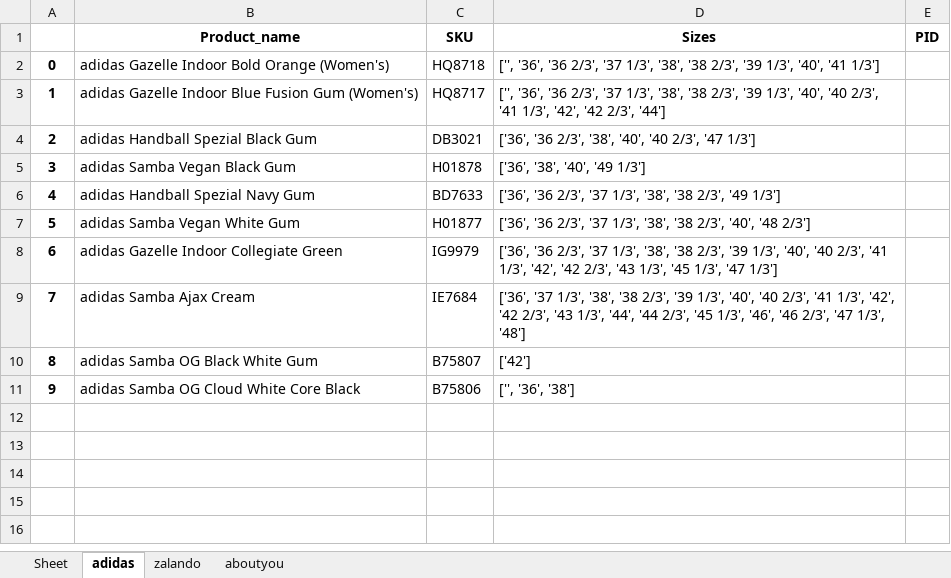
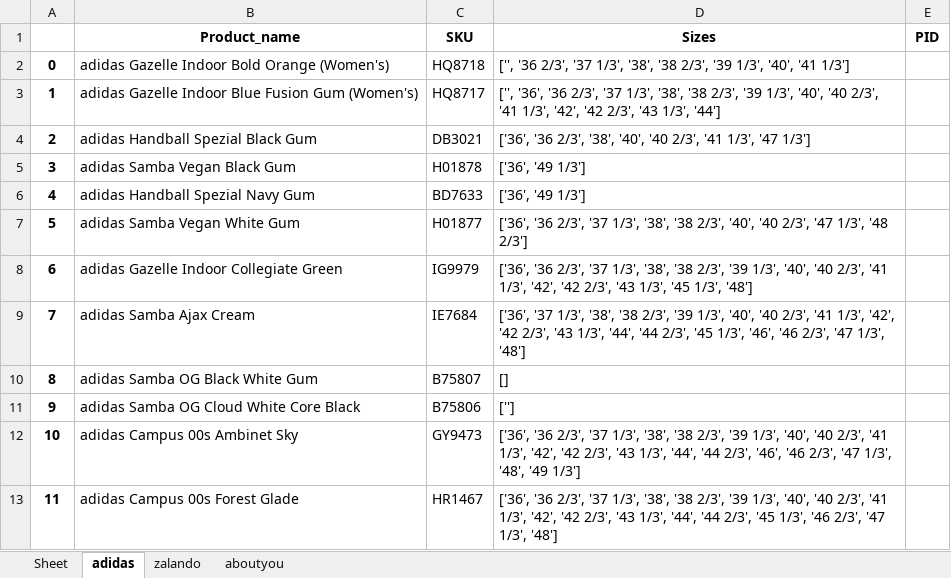
Before and after one commit to nudam00/BestSizeChecker, an Excel workbook: output/sizes.xlsx, sheet adidas, drawn as a sheet; values as stored, in another font and other column widths than the file's, no borders; the diff names each change by its address in the sheet, - before the commit and + after, or states it on an @@ line.

```diff
--- a/output/sizes.xlsx (sheet adidas)
+++ b/output/sizes.xlsx (sheet adidas)
-D2 (Sizes): ['', '36', '36 2/3',…
+D2 (Sizes): ['', '36 2/3',…
-D3 (Sizes): …'42 2/3', '44']
+D3 (Sizes): …'42 2/3', '43 1/3', '44']
-D4 (Sizes): …'40 2/3', '47 1/3']
+D4 (Sizes): …'40 2/3', '41 1/3', '47 1/3']
-D5 (Sizes): ['36', '38', '40', '49 1/3']
+D5 (Sizes): ['36', '49 1/3']
-D6 (Sizes): ['36', '36 2/3', '37 1/3', '38', '38 2/3', '49 1/3']
+D6 (Sizes): ['36', '49 1/3']
-D7 (Sizes): …2/3', '40', '48 2/3']
+D7 (Sizes): …2/3', '40', '40 2/3', '47 1/3', '48 2/3']
-D8 (Sizes): …'45 1/3', '47 1/3']
+D8 (Sizes): …'45 1/3', '48']
-D10 (Sizes): ['42']
+D10 (Sizes): []
-D11 (Sizes): ['', '36', '38']
+D11 (Sizes): ['']
+row 12: 10 | adidas Campus 00s Ambinet Sky | GY9473 | ['36', '36 2/3', '37 1/3', '38', '38 2/3', '39 1/3', '40', '40 2/3', '41 1/3', '42', '42 2/3', '43 1/3', '44', '44 2/3', '46', '46 2/3', '47 1/3', '48', '49 1/3']
+row 13: 11 | adidas Campus 00s Forest Glade | HR1467 | ['36', '36 2/3', '37 1/3', '38', '38 2/3', '39 1/3', '40', '40 2/3', '41 1/3', '42', '42 2/3', '43 1/3', '44', '44 2/3', '45 1/3', '46 2/3', '47 1/3', '48']
```
Also changed, not shown: sheet zalando, sheet aboutyou, input/sneakers.xlsx, 3 other files.
